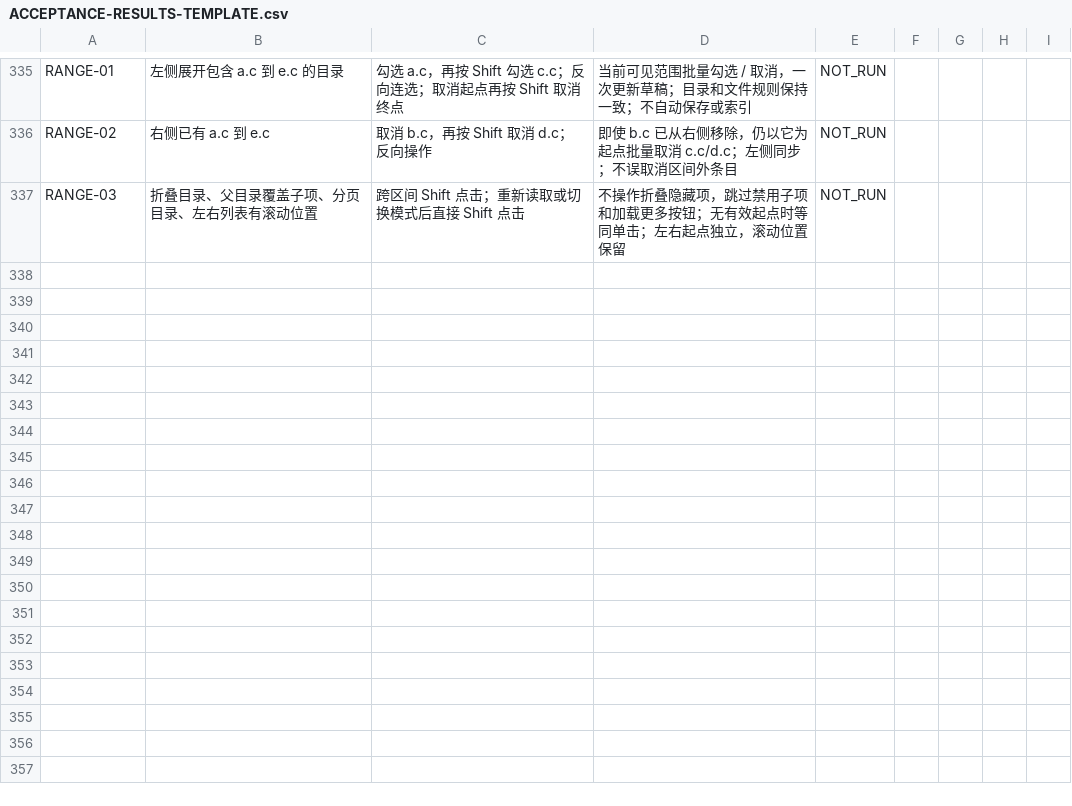
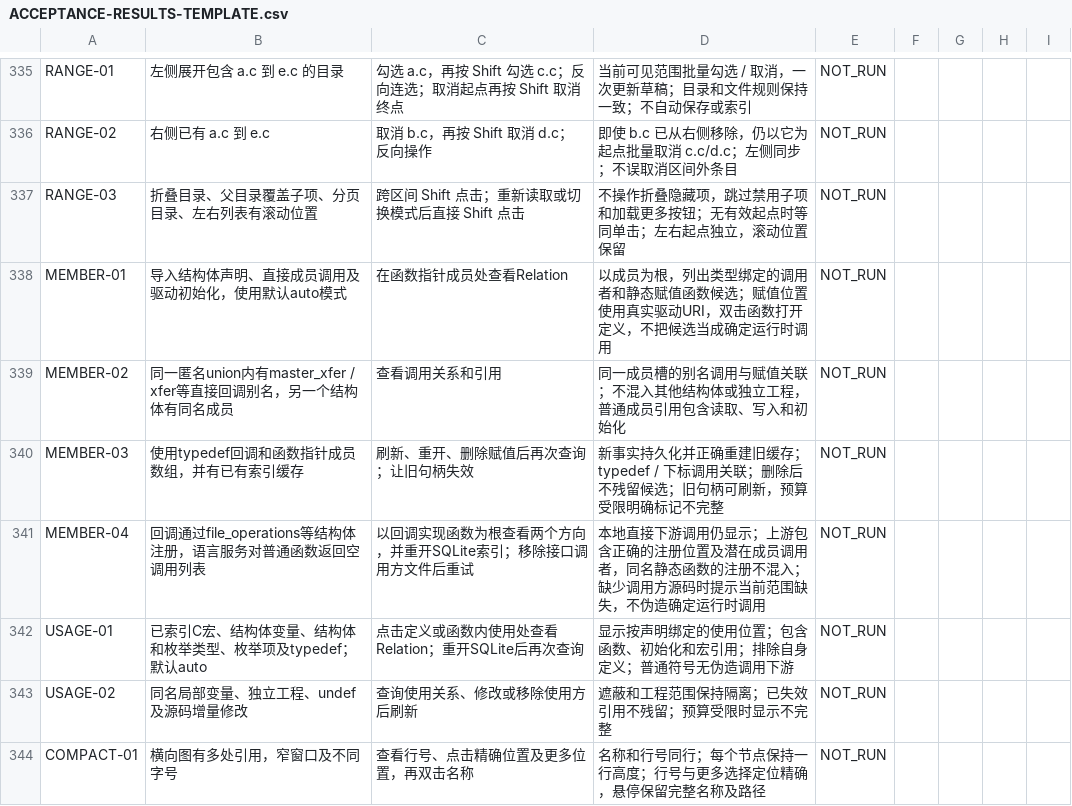
Before and after one commit to wanguo99/SourceInsight-Reader, a CSV file: docs/ACCEPTANCE-RESULTS-TEMPLATE.csv, drawn as a sheet; only a part is shown, gaps mark what is left out; the diff names each change by its address in the sheet, - before the commit and + after, or states it on an @@ line.

Commit message:
feat: release 1.1.6 with symbol uses and compact relations

```diff
--- a/docs/ACCEPTANCE-RESULTS-TEMPLATE.csv
+++ b/docs/ACCEPTANCE-RESULTS-TEMPLATE.csv
+row 338: MEMBER-01 | 导入结构体声明、直接成员调用及驱动初始化，使用默认auto模式 | 在函数指针成员处查看Relation | 以成员为根，列出类型绑定的调用者和静态赋值函数候选；赋值位置使用真实驱动URI，双击函数打开定义，不把候选当成确定运行时调用 | NOT_RUN
+row 339: MEMBER-02 | 同一匿名union内有master_xfer / xfer等直接回调别名，另一个结构体有同名成员 | 查看调用关系和引用 | 同一成员槽的别名调用与赋值关联；不混入其他结构体或独立工程，普通成员引用包含读取、写入和初始化 | NOT_RUN
+row 340: MEMBER-03 | 使用typedef回调和函数指针成员数组，并有已有索引缓存 | 刷新、重开、删除赋值后再次查询；让旧句柄失效 | 新事实持久化并正确重建旧缓存；typedef / 下标调用关联；删除后不残留候选；旧句柄可刷新，预算受限明确标记不完整 | NOT_RUN
+row 341: MEMBER-04 | 回调通过file_operations等结构体注册，语言服务对普通函数返回空调用列表 | 以回调实现函数为根查看两个方向，并重开SQLite索引；移除接口调用方文件后重试 | 本地直接下游调用仍显示；上游包含正确的注册位置及潜在成员调用者，同名静态函数的注册不混入；缺少调用方源码时提示当前范围缺失，不伪造确定运行时调用 | NOT_RUN
+row 342: USAGE-01 | 已索引C宏、结构体变量、结构体和枚举类型、枚举项及typedef；默认auto | 点击定义或函数内使用处查看Relation；重开SQLite后再次查询 | 显示按声明绑定的使用位置；包含函数、初始化和宏引用；排除自身定义；普通符号无伪造调用下游 | NOT_RUN
+row 343: USAGE-02 | 同名局部变量、独立工程、undef及源码增量修改 | 查询使用关系、修改或移除使用方后刷新 | 遮蔽和工程范围保持隔离；已失效引用不残留；预算受限时显示不完整 | NOT_RUN
+row 344: COMPACT-01 | 横向图有多处引用，窄窗口及不同字号 | 查看行号、点击精确位置及更多位置，再双击名称 | 名称和行号同行；每个节点保持一行高度；行号与更多选择定位精确，悬停保留完整名称及路径 | NOT_RUN
```
Also changed, not shown: 43 other files.
